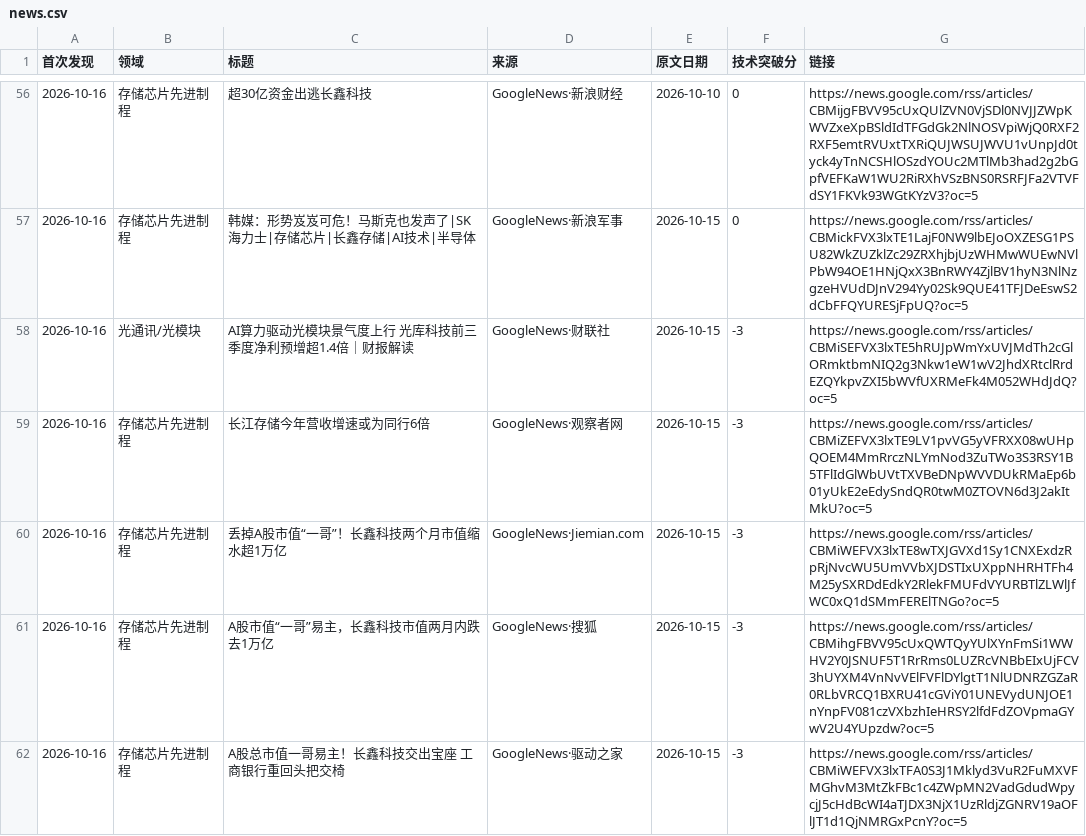
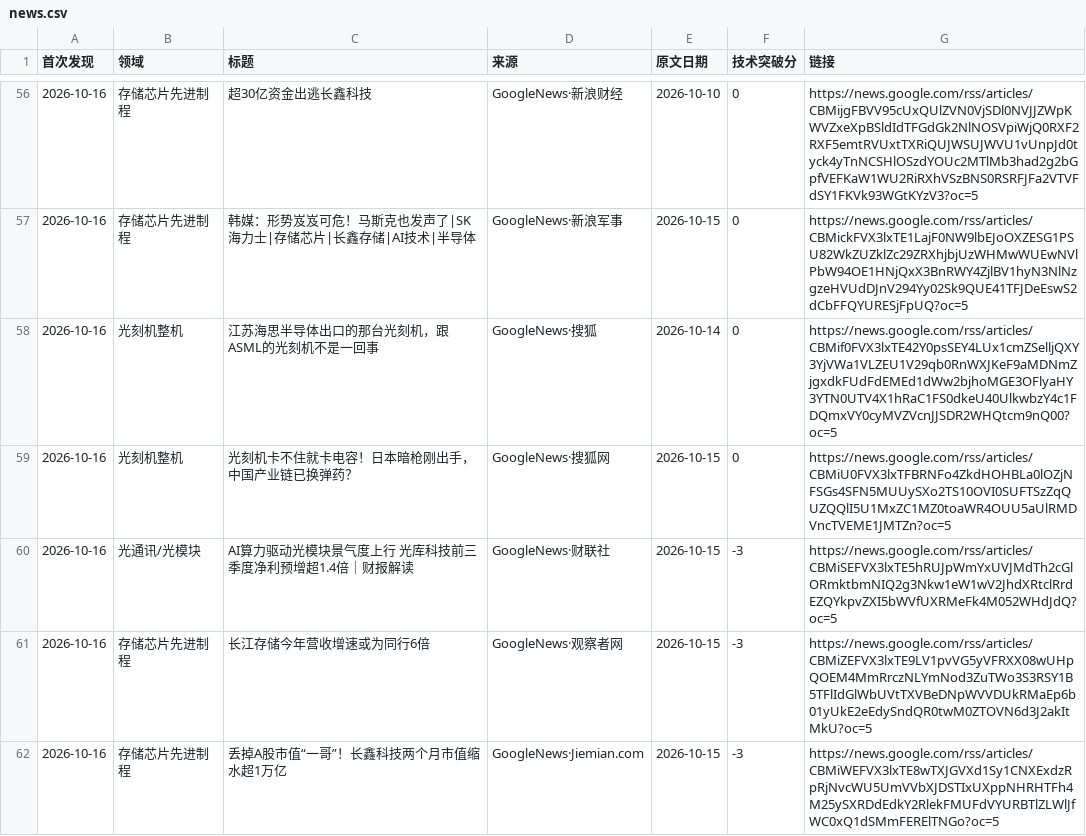
Before and after one commit to fenggg1988/china-semi-tracker, a CSV file: data/news.csv, drawn as a sheet; only a part is shown, gaps mark what is left out; the shorter side is filled out with more unchanged rows.

```diff
--- a/data/news.csv
+++ b/data/news.csv
@@ -57,2 +57,4 @@
 2026-10-16,存储芯片先进制程,韩媒：形势岌岌可危！马斯克也发声了|SK海力士|存储芯片|长鑫存储|AI技术|半导体,GoogleNews·新浪军事,2026-10-15,0,https://news.google.com/rss/articles/CBMickFVX3lxTE1LajF0NW9lbEJoOXZESG1PSU82WkZUZklZc29ZRXhjbjUzWHMwWUEwNVlPbW94OE1HNjQxX3BnRWY4ZjlBV1hyN3NlNzgzeHVUdDJnV294Yy02Sk9QUE41TFJDeEswS2dCbFFQYURESjFpUQ?oc=5
+2026-10-16,光刻机整机,江苏海思半导体出口的那台光刻机，跟ASML的光刻机不是一回事,GoogleNews·搜狐,2026-10-14,0,https://news.google.com/rss/articles/CBMif0FVX3lxTE42Y0psSEY4LUx1cmZSelljQXY3YjVWa1VLZEU1V29qb0RnWXJKeF9aMDNmZjgxdkFUdFdEMEd1dWw2bjhoMGE3OFlyaHY3YTN0UTV4X1hRaC1FS0dkeU40UlkwbzY4c1FDQmxVY0cyMVZVcnJJSDR2WHQtcm9nQ00?oc=5
+2026-10-16,光刻机整机,光刻机卡不住就卡电容！日本暗枪刚出手，中国产业链已换弹药？,GoogleNews·搜狐网,2026-10-15,0,https://news.google.com/rss/articles/CBMiU0FVX3lxTFBRNFo4ZkdHOHBLa0lOZjNFSGs4SFN5MUUySXo2TS10OVI0SUFTSzZqQUZQQlI5U1MxZC1MZ0toaWR4OUU5aUlRMDVncTVEME1JMTZn?oc=5
 2026-10-16,光通讯/光模块,AI算力驱动光模块景气度上行 光库科技前三季度净利预增超1.4倍｜财报解读,GoogleNews·财联社,2026-10-15,-3,https://news.google.com/rss/articles/CBMiSEFVX3lxTE5hRUJpWmYxUVJMdTh2cGlORmktbmNIQ2g3Nkw1eW1wV2JhdXRtclRrdEZQYkpvZXI5bWVfUXRMeFk4M052WHdJdQ?oc=5
```
Also changed, not shown: 2 other files.
